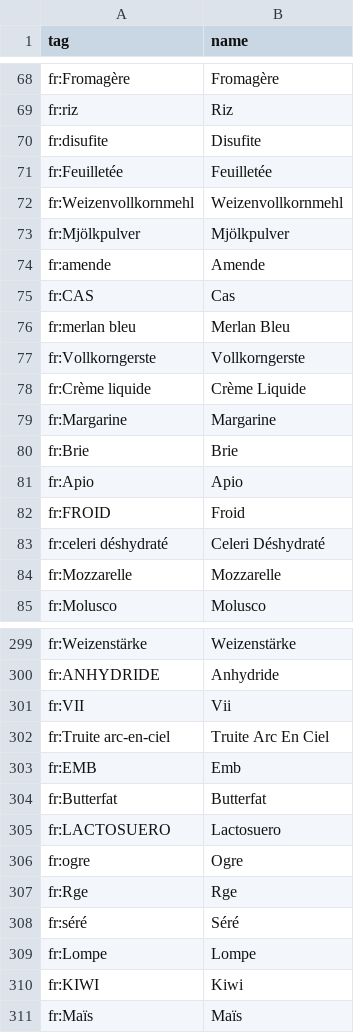
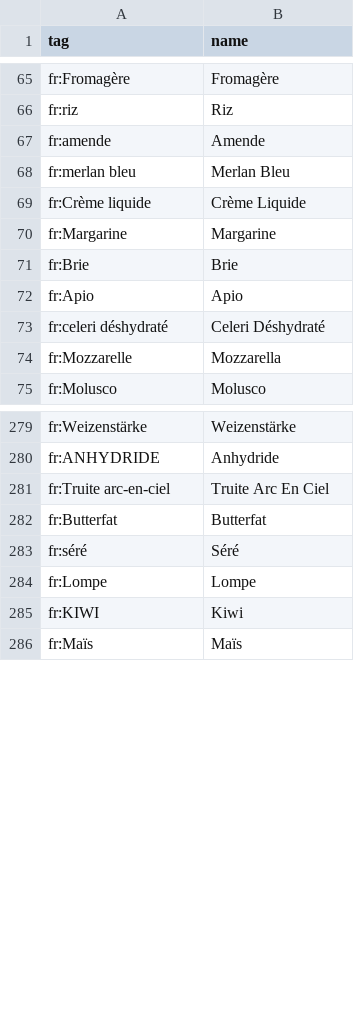
Before and after one commit to PRO2022-Heig/heigvd-pro-01, a CSV file: app/backend/data/import/allergens.csv (was app/backend/data/import/allergens_filtered.csv), drawn as a sheet; only a part is shown, gaps mark what is left out; the diff covers the shown part only.

Commit message:
Adapt import and & add range filter on home meal

```diff
--- a/app/backend/data/import/allergens_filtered.csv
+++ b/app/backend/data/import/allergens.csv
@@ -69,10 +66,4 @@ fr:Fromagère,Fromagère
 fr:riz,Riz
-fr:disufite,Disufite
-fr:Feuilletée,Feuilletée
-fr:Weizenvollkornmehl,Weizenvollkornmehl
-fr:Mjölkpulver,Mjölkpulver
 fr:amende,Amende
-fr:CAS,Cas
 fr:merlan bleu,Merlan Bleu
-fr:Vollkorngerste,Vollkorngerste
 fr:Crème liquide,Crème Liquide
@@ -81,5 +72,4 @@ fr:Brie,Brie
 fr:Apio,Apio
-fr:FROID,Froid
 fr:celeri  déshydraté,Celeri  Déshydraté
-fr:Mozzarelle,Mozzarelle
+fr:Mozzarelle,Mozzarella
 fr:Molusco,Molusco
@@ -300,9 +280,4 @@ fr:Weizenstärke,Weizenstärke
 fr:ANHYDRIDE,Anhydride
-fr:VII,Vii
 fr:Truite arc-en-ciel,Truite Arc En Ciel
-fr:EMB,Emb
 fr:Butterfat,Butterfat
-fr:LACTOSUERO,Lactosuero
-fr:ogre,Ogre
-fr:Rge,Rge
 fr:séré,Séré
```
Also changed, not shown: 40 removed rows and 38 edited cells elsewhere in this file, 5 other files.
